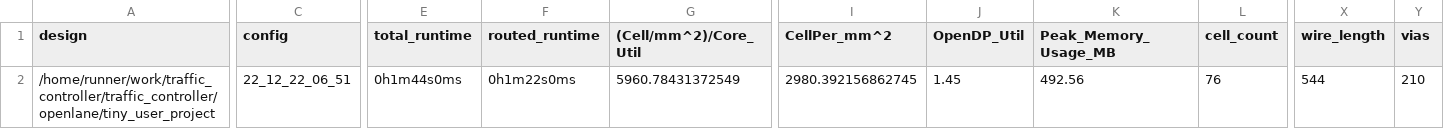
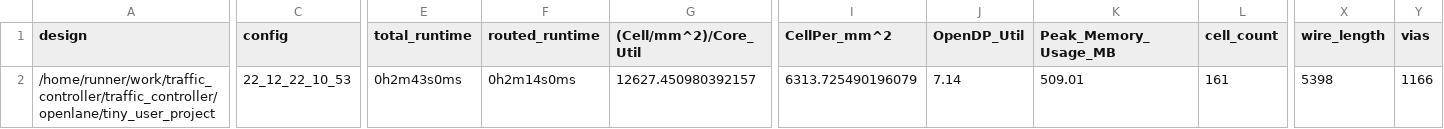
Before and after one commit to AsmaMohsin1507/traffic_controller, a CSV file: signoff/tiny_user_project/metrics.csv, drawn as a sheet; only a part is shown, gaps mark what is left out; the diff covers the shown part only; the diff names each change by its address in the sheet, - before the commit and + after, or states it on an @@ line.

Commit message:
harden project [skip ci]

```diff
--- a/signoff/tiny_user_project/metrics.csv
+++ b/signoff/tiny_user_project/metrics.csv
-C2 (config): 22_12_22_06_51
+C2 (config): 22_12_22_10_53
-E2 (total_runtime): 0h1m44s0ms
+E2 (total_runtime): 0h2m43s0ms
-F2 (routed_runtime): 0h1m22s0ms
+F2 (routed_runtime): 0h2m14s0ms
-G2 ((Cell/mm^2)/Core_Util): 5960.78431372549
+G2 ((Cell/mm^2)/Core_Util): 12627.450980392157
-I2 (CellPer_mm^2): 2980.392156862745
+I2 (CellPer_mm^2): 6313.725490196079
-J2 (OpenDP_Util): 1.45
+J2 (OpenDP_Util): 7.14
-K2 (Peak_Memory_Usage_MB): 492.56
+K2 (Peak_Memory_Usage_MB): 509.01
-L2 (cell_count): 76
+L2 (cell_count): 161
-X2 (wire_length): 544
+X2 (wire_length): 5398
-Y2 (vias): 210
+Y2 (vias): 1166
```
Also changed, not shown: 21 edited cells elsewhere in this file, signoff/user_project_wrapper/metrics.csv, 27 other files.
